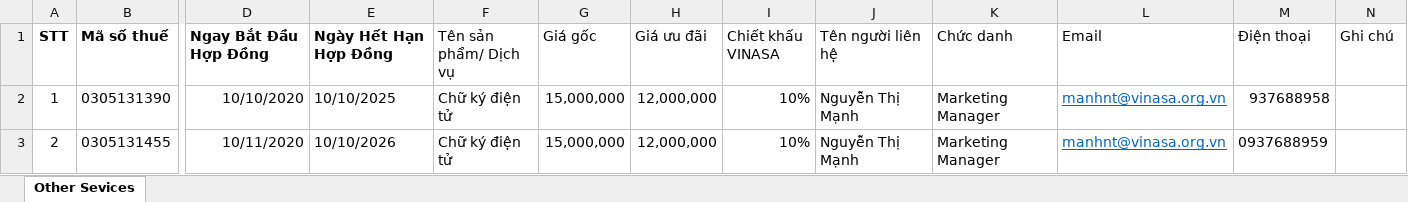
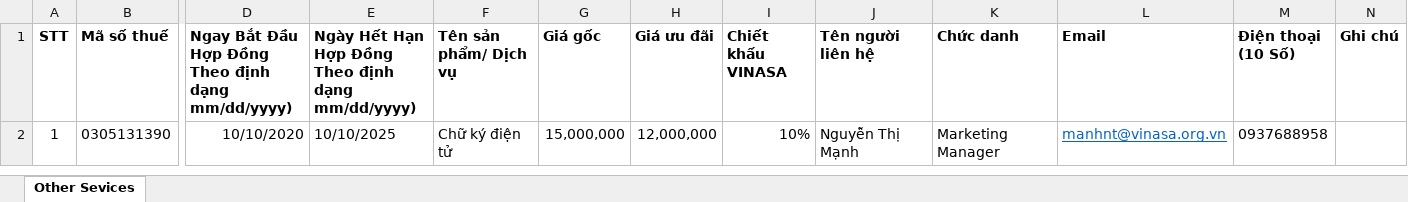
Before and after one commit to thanhan671/Vinasa, an Excel workbook: Vinasa/Content/Files/MauDichVuKetNoi.xlsx, sheet Other Sevices, drawn as a sheet; only a part is shown, gaps mark what is left out; values as stored, in another font and other column widths than the file's, no borders; rows hold the shown columns only; ↵ is a line break in a cell; the diff names each change by its address in the sheet, - before the commit and + after, or states it on an @@ line.

```diff
--- a/Vinasa/Content/Files/MauDichVuKetNoi.xlsx (sheet Other Sevices)
+++ b/Vinasa/Content/Files/MauDichVuKetNoi.xlsx (sheet Other Sevices)
-D1: Ngay Bắt Đầu Hợp Đồng
+D1: Ngay Bắt Đầu Hợp Đồng ↵ Theo định dạng mm/dd/yyyy)
-E1: Ngày Hết Hạn Hợp Đồng
+E1: Ngày Hết Hạn Hợp Đồng ↵ Theo định dạng mm/dd/yyyy)
-F1:N1 bold: off
+F1:N1 bold: on
-M1: Điện thoại
+M1: Điện thoại (10 Số)
-M2 (Điện thoại (10 Số)): 937688958
+M2 (Điện thoại (10 Số)): 0937688958
-row 3: 2 | 0305131455 | 10/11/2020 | 10/10/2026 | Chữ ký điện tử | 15,000,000 | 12,000,000 | 10% | Nguyễn Thị Mạnh | Marketing Manager | manhnt@vinasa.org.vn | 0937688959
```
Also changed, not shown: Vinasa/Content/Files/MauDichVuKhac.xlsx, Vinasa/Content/Files/MauDongPhi.xlsx, 4 other files.
